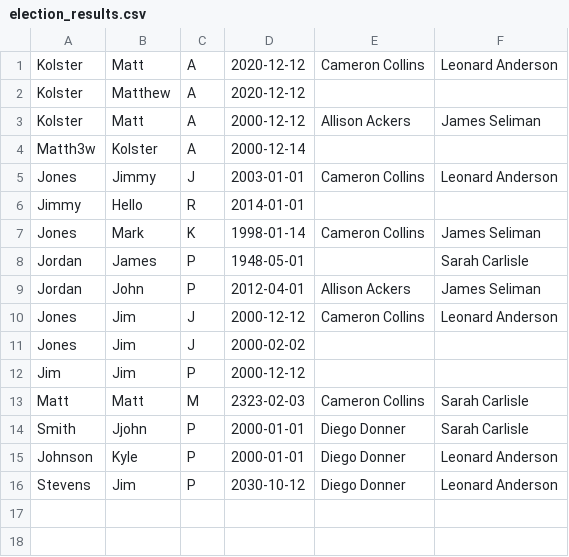
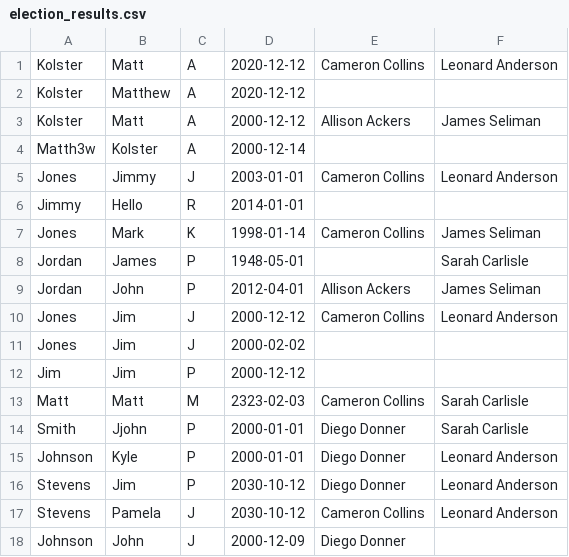
Before and after one commit to mkolster/mkolster_project02, a CSV file: Project pt1/election_results.csv, drawn as a sheet.

```diff
--- a/Project pt1/election_results.csv
+++ b/Project pt1/election_results.csv
@@ -16 +16,3 @@ Johnson,Kyle,P,2000-01-01,Diego Donner,Leonard Anderson
 Stevens,Jim,P,2030-10-12,Diego Donner,Leonard Anderson
+Stevens,Pamela,J,2030-10-12,Cameron Collins,Leonard Anderson
+Johnson,John,J,2000-12-09,Diego Donner,
```
Also changed, not shown: 4 other files.
